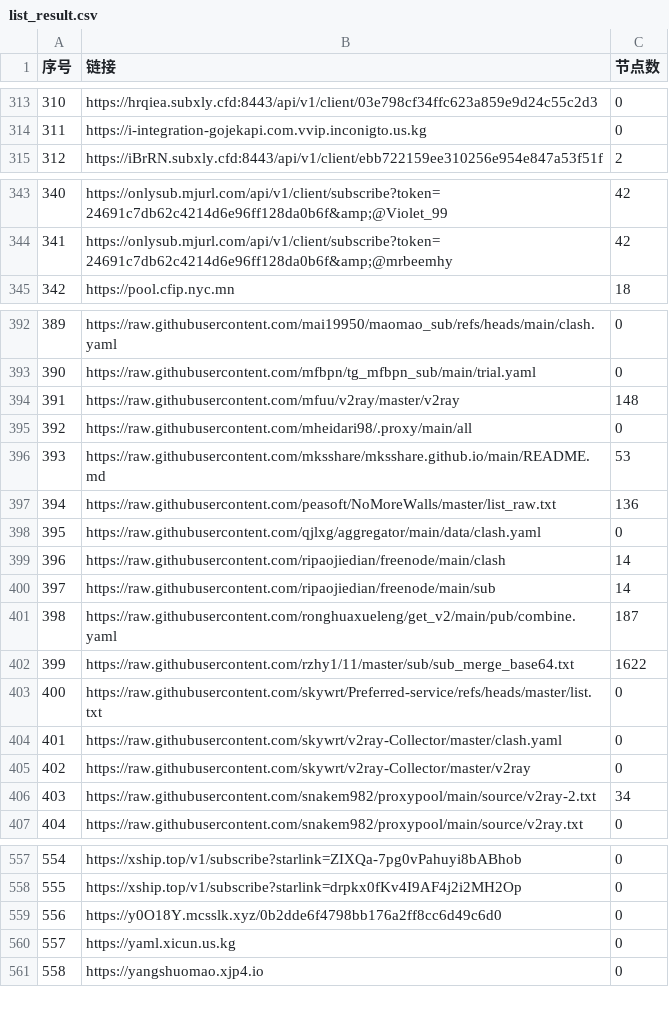
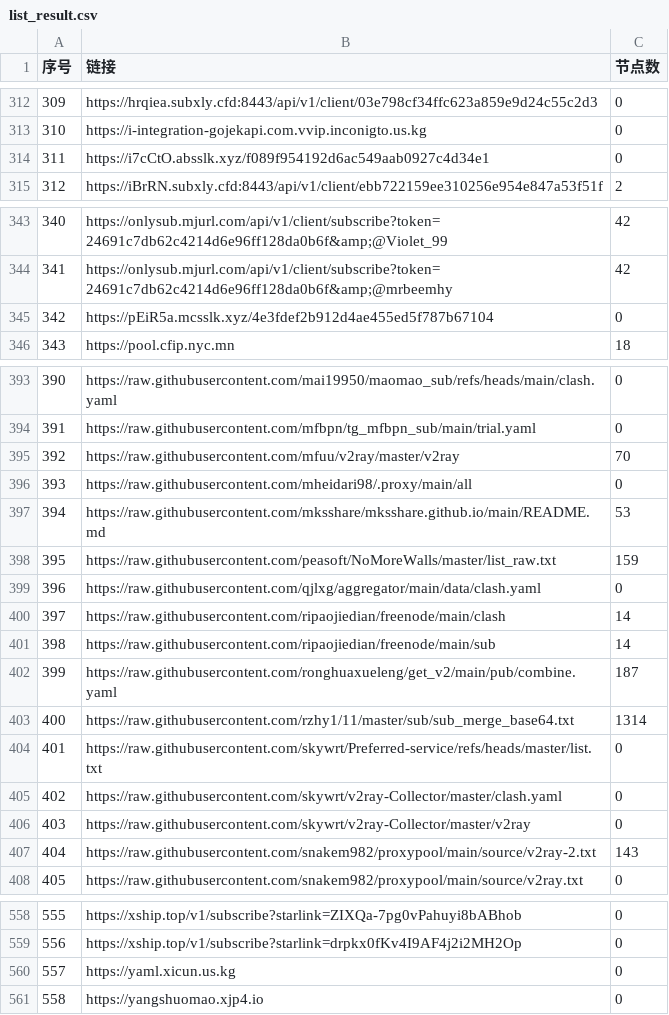
Before and after one commit to nariahlamb/NoMoreWalls, a CSV file: list_result.csv, drawn as a sheet; only a part is shown, gaps mark what is left out; removed rows and columns are numbered as before the commit, all else as after; the diff covers the shown part only; the diff names each change by its address in the sheet, - before the commit and + after, or states it on an @@ line.

```diff
--- a/list_result.csv
+++ b/list_result.csv
@@ column A (序号) renumbered between rows 170 and 559 @@
+row 314: 311 | https://i7cCtO.absslk.xyz/f089f954192d6ac549aab0927c4d34e1 | 0
+row 345: 342 | https://pEiR5a.mcsslk.xyz/4e3fdef2b912d4ae455ed5f787b67104 | 0
-C395 (节点数): 148
+C395 (节点数): 70
-C398 (节点数): 136
+C398 (节点数): 159
-C403 (节点数): 1622
+C403 (节点数): 1314
-C407 (节点数): 34
+C407 (节点数): 143
-row 559: 556 | https://y0O18Y.mcsslk.xyz/0b2dde6f4798bb176a2ff8cc6d49c6d0 | 0
```
Also changed, not shown: 1 removed row and 17 edited cells elsewhere in this file, 47 other files.
